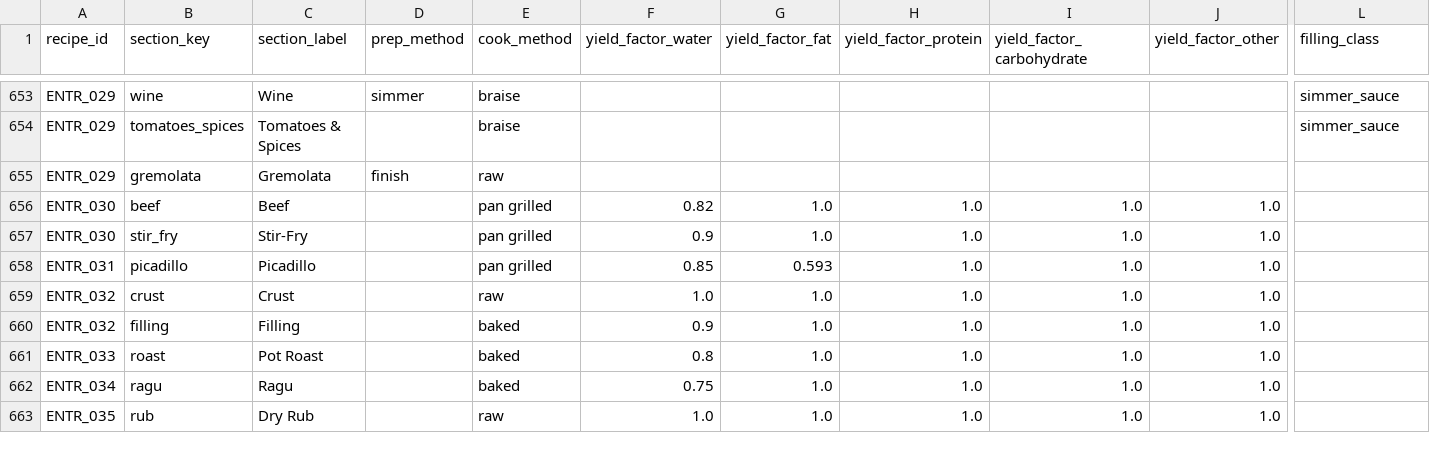
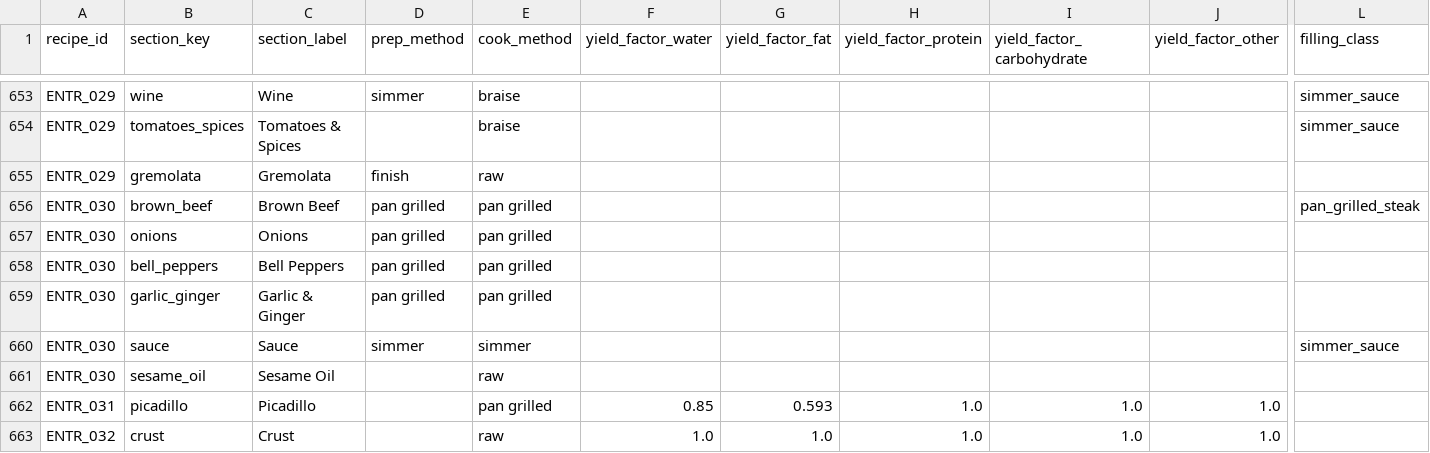
Before and after one commit to tlgeorgemailcom/daily-plate, a CSV file: recipes_v3/data/recipe_sections.csv, drawn as a sheet; only a part is shown, gaps mark what is left out; the shorter side is filled out with more unchanged rows; removed rows and columns are numbered as before the commit, all else as after; rows hold the shown columns only; the diff names each change by its address in the sheet, - before the commit and + after, or states it on an @@ line.

Commit message:
Convert Beef Pepper Steak to physics

```diff
--- a/recipes_v3/data/recipe_sections.csv
+++ b/recipes_v3/data/recipe_sections.csv
-row 656: ENTR_030 | beef | Beef |  | pan grilled | 0.82 | 1.0 | 1.0 | 1.0 | 1.0
-row 657: ENTR_030 | stir_fry | Stir-Fry |  | pan grilled | 0.9 | 1.0 | 1.0 | 1.0 | 1.0
+row 656: ENTR_030 | brown_beef | Brown Beef | pan grilled | pan grilled |  |  |  |  |  | pan_grilled_steak
+row 657: ENTR_030 | onions | Onions | pan grilled | pan grilled
+row 658: ENTR_030 | bell_peppers | Bell Peppers | pan grilled | pan grilled
+row 659: ENTR_030 | garlic_ginger | Garlic & Ginger | pan grilled | pan grilled
+row 660: ENTR_030 | sauce | Sauce | simmer | simmer |  |  |  |  |  | simmer_sauce
+row 661: ENTR_030 | sesame_oil | Sesame Oil |  | raw
```
Also changed, not shown: recipes_v3/data/recipe_ingredients.csv, recipes_v3/data/recipes.csv, 1 other file.
